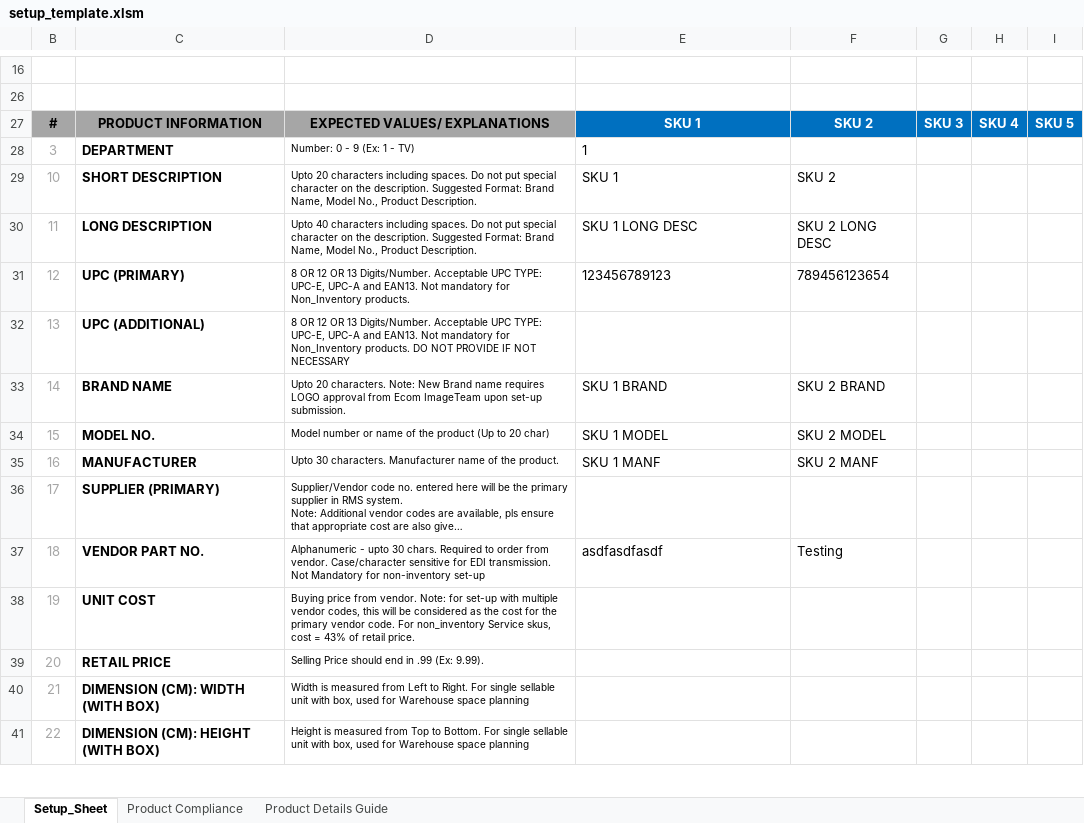
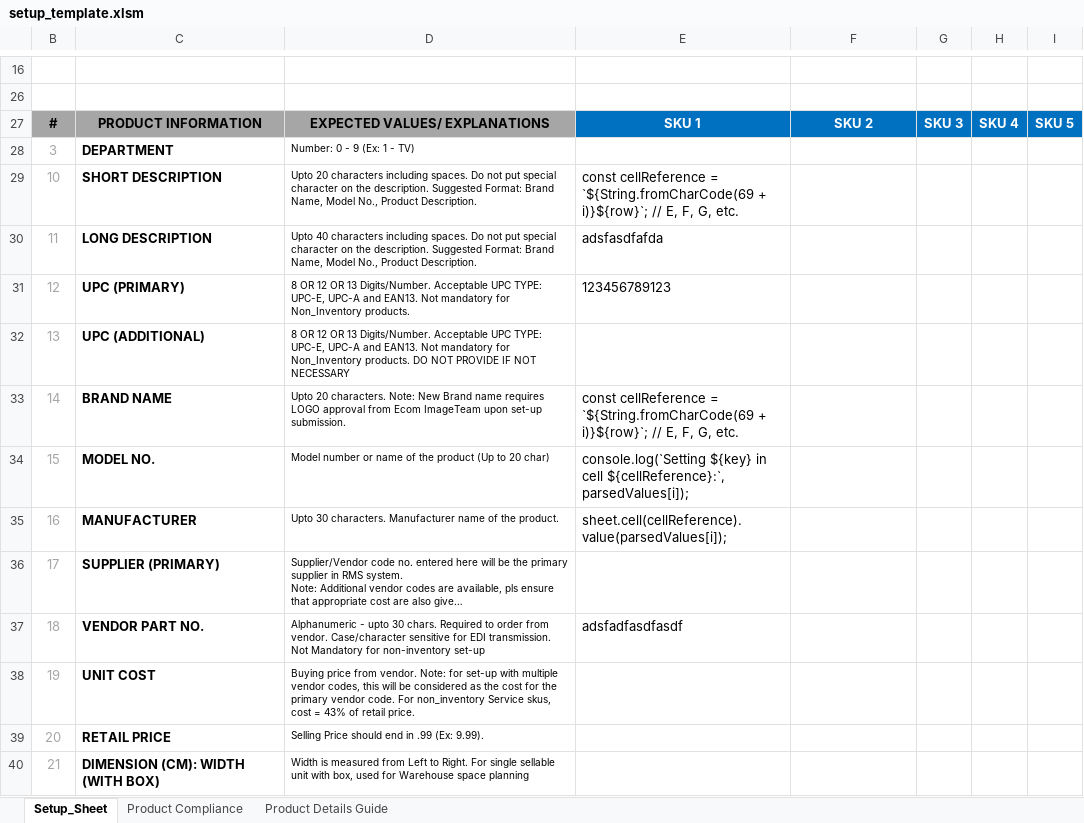
Before and after one commit to idkzsh/bby-htmx, an Excel workbook: public/setup_template.xlsm, sheet Setup_Sheet, drawn as a sheet; only a part is shown, gaps mark what is left out; the shorter side is filled out with more unchanged rows; long unchanged cells end in …; values as stored, in another font and other column widths than the file's, no borders; conditional formats not drawn; the diff names each change by its address in the sheet, - before the commit and + after, or states it on an @@ line.

```diff
--- a/public/setup_template.xlsm (sheet Setup_Sheet)
+++ b/public/setup_template.xlsm (sheet Setup_Sheet)
-E28: 1
+E28: (empty)
-E29: SKU 1
+E29: const cellReference = `${String.fromCharCode(69 + i)}${row}`; // E, F, G, etc.
-F29: SKU 2
+F29: (empty)
-E30: SKU 1 LONG DESC
+E30: adsfasdfafda
-F30: SKU 2 LONG DESC
+F30: (empty)
-F31: 789456123654
+F31: (empty)
-E33: SKU 1 BRAND
+E33: const cellReference = `${String.fromCharCode(69 + i)}${row}`; // E, F, G, etc.
-F33: SKU 2 BRAND
+F33: (empty)
-E34: SKU 1 MODEL
+E34: console.log(`Setting ${key} in cell ${cellReference}:`, parsedValues[i]);
-F34: SKU 2 MODEL
+F34: (empty)
-E35: SKU 1 MANF
+E35: sheet.cell(cellReference).value(parsedValues[i]);
-F35: SKU 2 MANF
+F35: (empty)
-E37: asdfasdfasdf
+E37: adsfadfasdfasdf
-F37: Testing
+F37: (empty)
```
Also changed, not shown: 3 other files.
